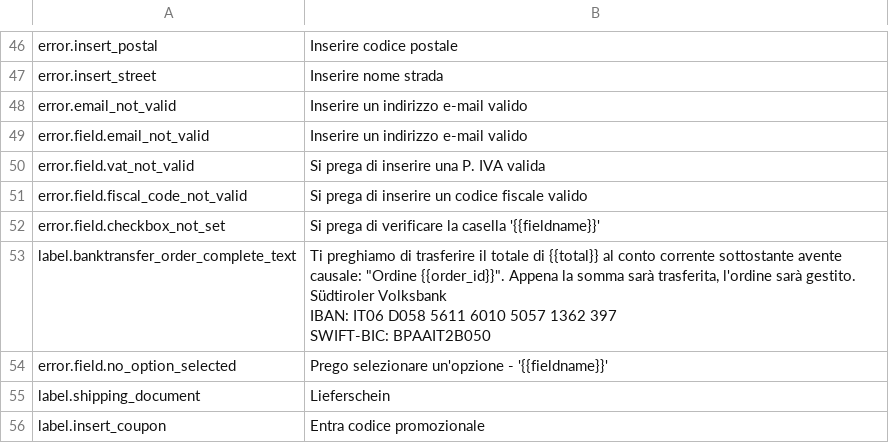
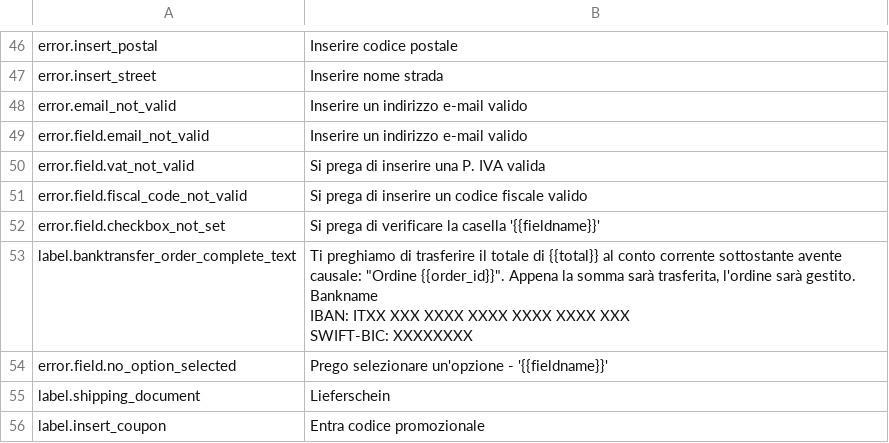
Before and after one commit to kreatifIT/Simpleshop, a CSV file: install/lang/it.csv, drawn as a sheet; only a part is shown, gaps mark what is left out.

```diff
--- a/install/lang/it.csv
+++ b/install/lang/it.csv
@@ -52,7 +52,7 @@ error.field.fiscal_code_not_valid;Si prega di inserire un codice fiscale valido
 error.field.checkbox_not_set;Si prega di verificare la casella '{{fieldname}}'
-label.banktransfer_order_complete_text;"Ti preghiamo di trasferire il totale di {{total}} al conto corrente sottostante avente causale: ""Ordine {{order_id}}"".  Appena la somma sarà trasferita, l'ordine sarà gestito.
-
-Südtiroler Volksbank
-IBAN: IT06 D058 5611 6010 5057 1362 397
-SWIFT-BIC: BPAAIT2B050"
+label.banktransfer_order_complete_text;"Ti preghiamo di trasferire il totale di {{total}} al conto corrente sottostante avente causale: ""Ordine {{order_id}}"".  Appena la somma sarà trasferita, l'ordine sarà gestito.
+
+Bankname
+IBAN: ITXX XXX XXXX XXXX XXXX XXXX XXX
+SWIFT-BIC: XXXXXXXX"
 error.field.no_option_selected;Prego selezionare un'opzione - '{{fieldname}}'
```
Also changed, not shown: install/lang/de.csv, install/lang/en.csv.
